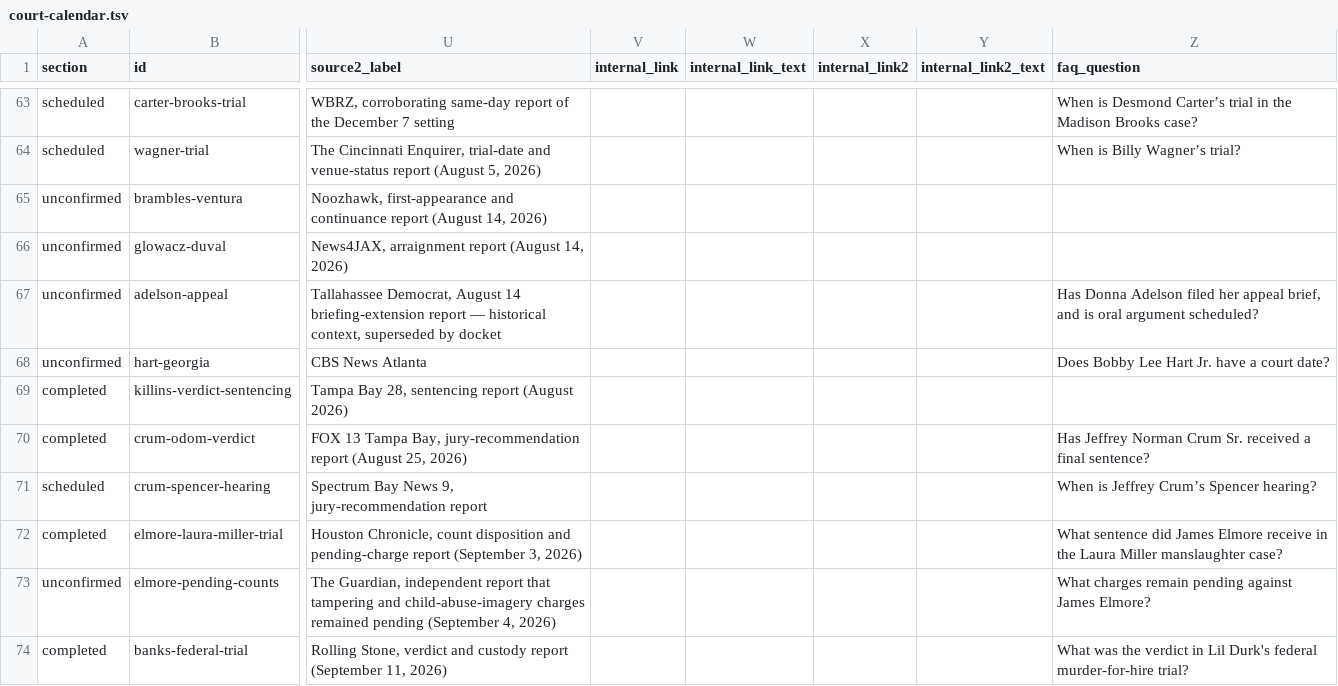
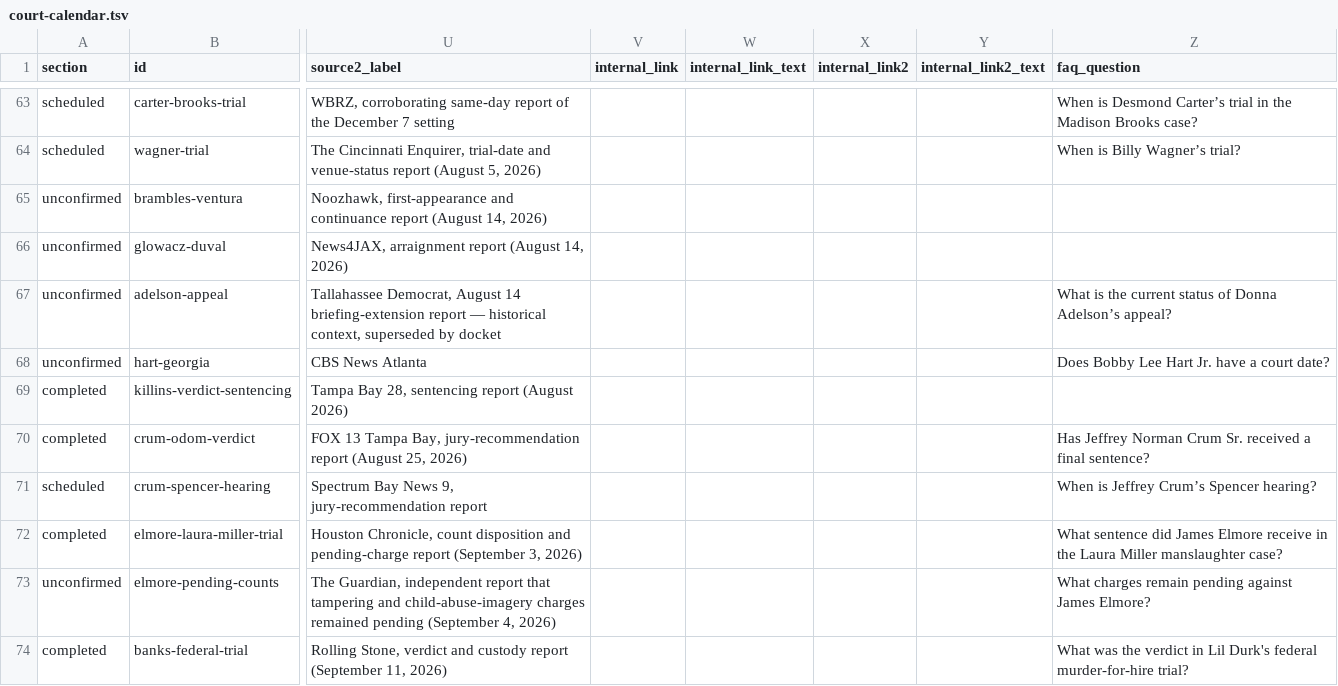
Before and after one commit to cassiancreed/cassiancreed-astro, a TSV file: src/data/court-calendar.tsv, drawn as a sheet; only a part is shown, gaps mark what is left out; the diff names each change by its address in the sheet, - before the commit and + after, or states it on an @@ line.

Commit message:
Align Adelson FAQ question with appeal-status answer

```diff
--- a/src/data/court-calendar.tsv
+++ b/src/data/court-calendar.tsv
-Z67 (faq_question): Has Donna Adelson filed her appeal brief, and is oral argument scheduled?
+Z67 (faq_question): What is the current status of Donna Adelson’s appeal?
```
